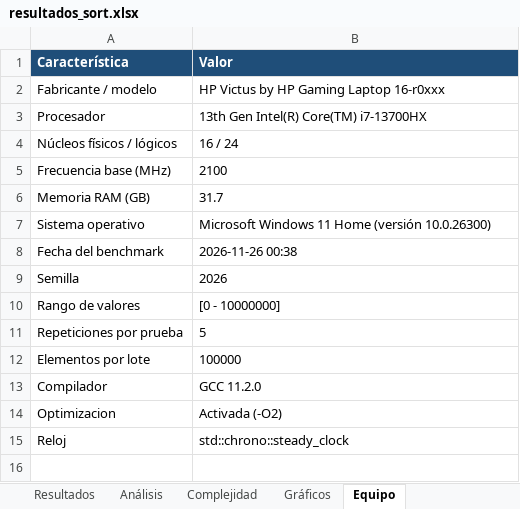
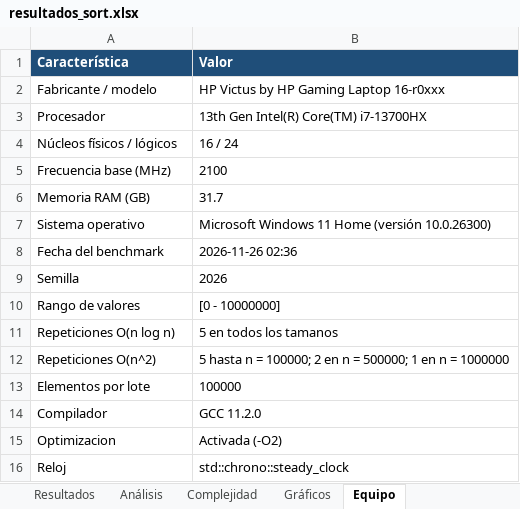
Before and after one commit to arey2026/Analisis_Sort, an Excel workbook: results/resultados_sort.xlsx, sheet Equipo, drawn as a sheet; values as stored, in another font and other column widths than the file's, no borders; removed rows and columns are numbered as before the commit, all else as after; the diff names each change by its address in the sheet, - before the commit and + after, or states it on an @@ line.

```diff
--- a/results/resultados_sort.xlsx (sheet Equipo)
+++ b/results/resultados_sort.xlsx (sheet Equipo)
-B8 (Valor): 2026-11-26 00:38
+B8 (Valor): 2026-11-26 02:36
-row 11: Repeticiones por prueba | 5
+row 11: Repeticiones O(n log n) | 5 en todos los tamanos
+row 12: Repeticiones O(n^2) | 5 hasta n = 100000; 2 en n = 500000; 1 en n = 1000000
```
Also changed, not shown: sheet Análisis, sheet Resultados, sheet Gráficos, formulas that keep their value, charts or pictures, 6 other files.
